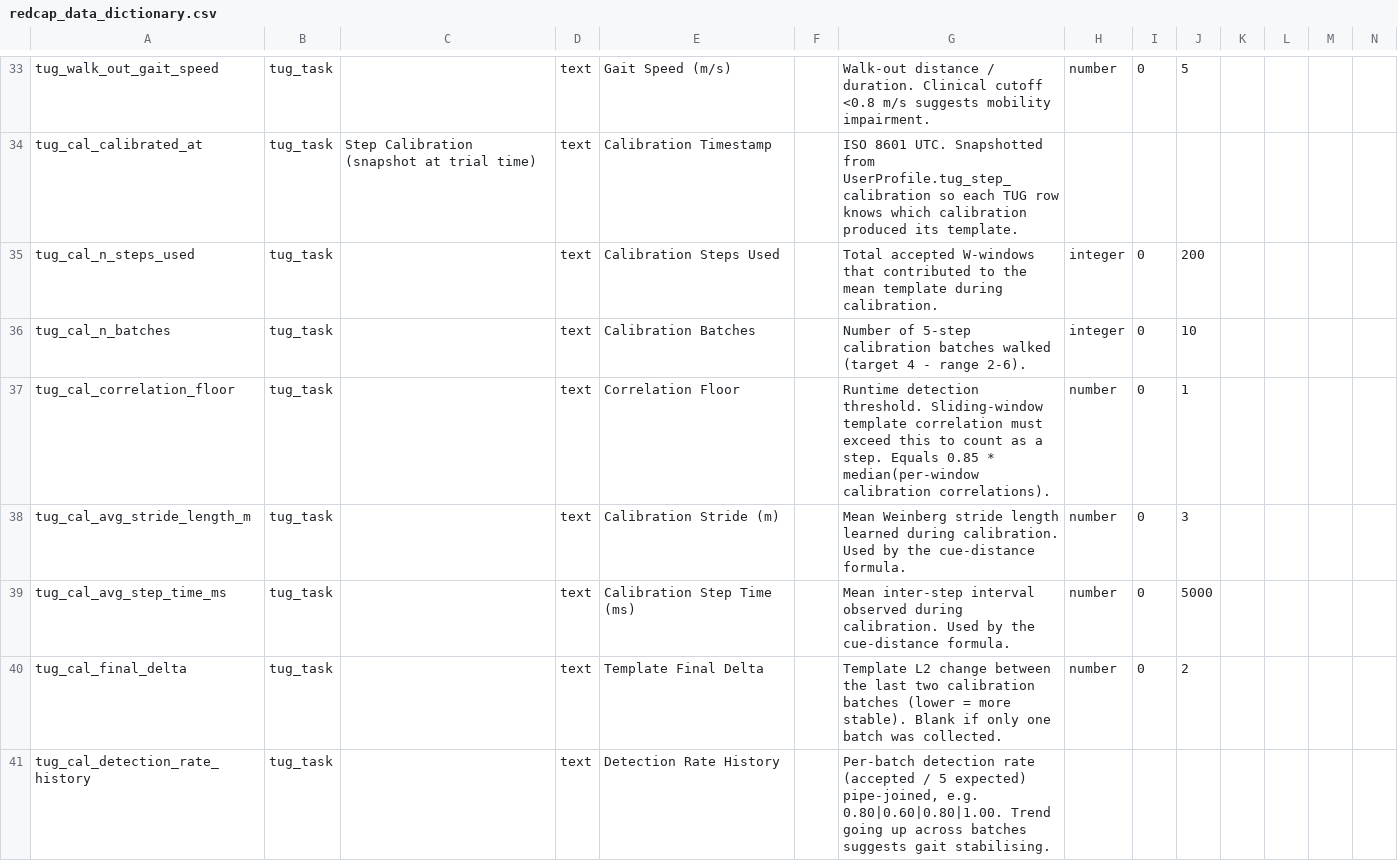
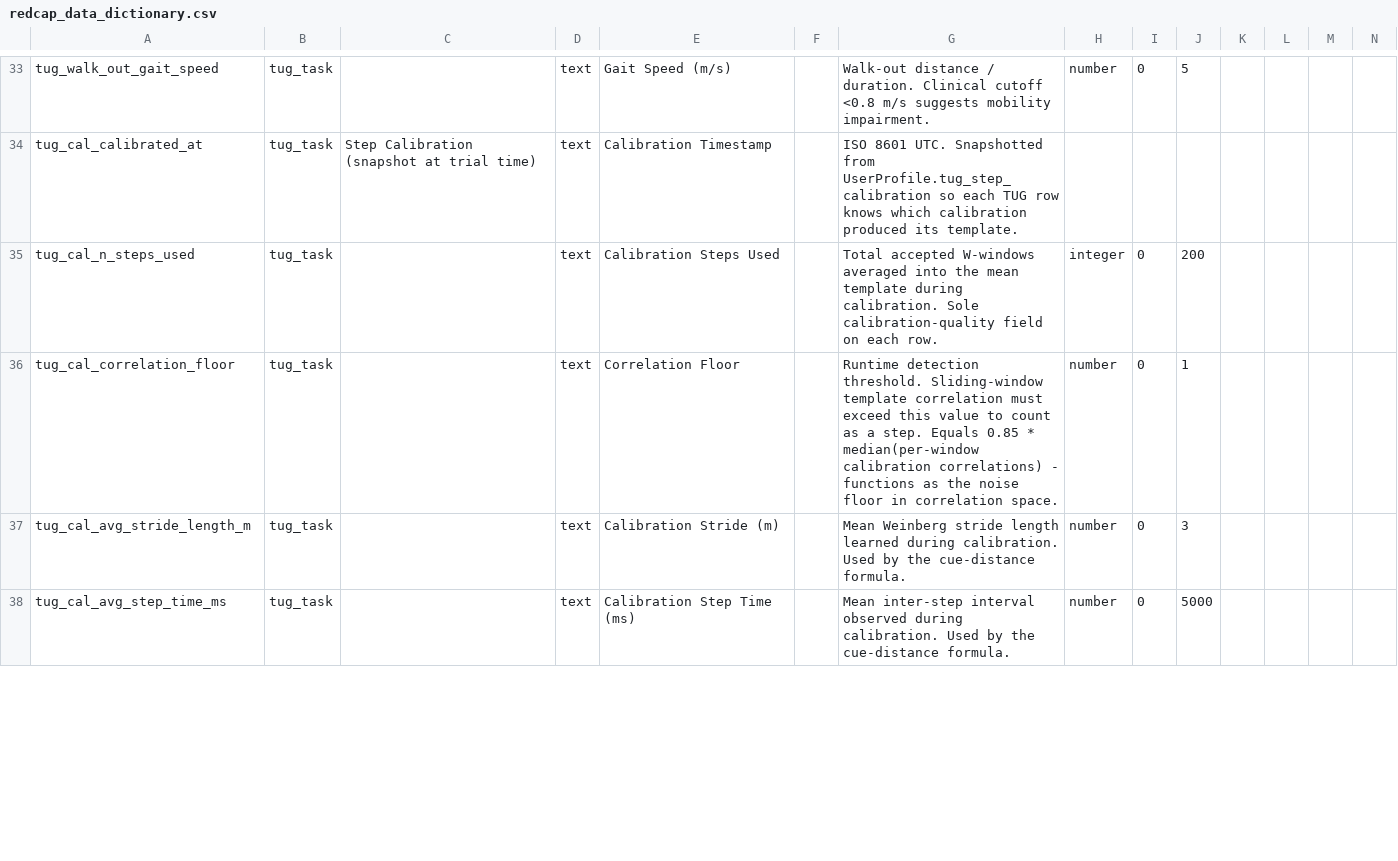
Before and after one commit to vkarapet/SpineApp, a CSV file: docs/data_dictionary/redcap_data_dictionary.csv, drawn as a sheet; only a part is shown, gaps mark what is left out; removed rows and columns are numbered as before the commit, all else as after; rows hold the shown columns only; the diff covers the shown part only; the diff names each change by its address in the sheet, - before the commit and + after, or states it on an @@ line.

```diff
--- a/docs/data_dictionary/redcap_data_dictionary.csv
+++ b/docs/data_dictionary/redcap_data_dictionary.csv
-G35: …accepted W-windows that contributed to the mean template during calibration.
+G35: …accepted W-windows averaged into the mean template during calibration. Sole calibration-quality field on each row.
-row 36: tug_cal_n_batches | tug_task |  | text | Calibration Batches |  | Number of 5-step calibration batches walked (target 4 - range 2-6). | integer | 0 | 10
-G36: …exceed this to count as a step. Equals 0.85 * median(per-window calibration correlations).
+G36: …exceed this value to count as a step. Equals 0.85 * median(per-window calibration correlations) - functions as the noise floor in correlation space.
-row 40: tug_cal_final_delta | tug_task |  | text | Template Final Delta |  | Template L2 change between the last two calibration batches (lower = more stable). Blank if only one batch was collected. | number | 0 | 2
-row 41: tug_cal_detection_rate_history | tug_task |  | text | Detection Rate History |  | Per-batch detection rate (accepted / 5 expected) pipe-joined, e.g. 0.80|0.60|0.80|1.00. Trend going up across batches suggests gait stabilising.
```
Also changed, not shown: 2 added rows and 1 edited cell elsewhere in this file, 5 other files.
